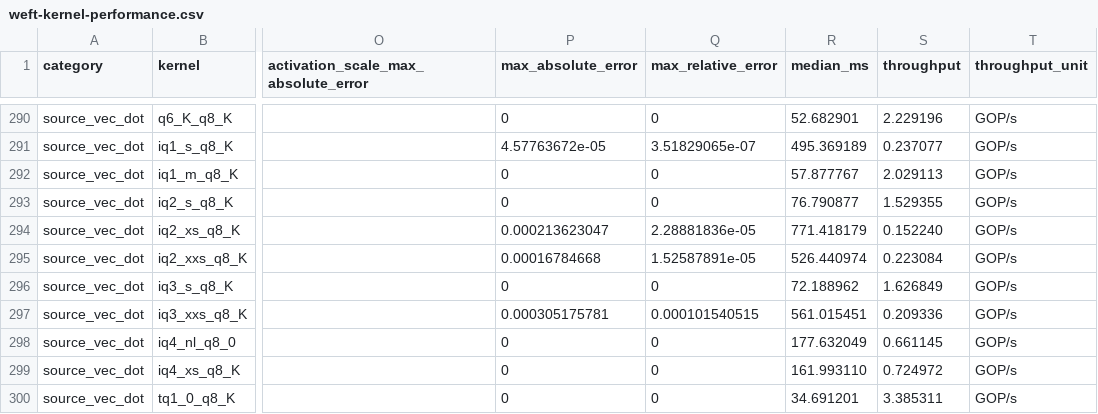
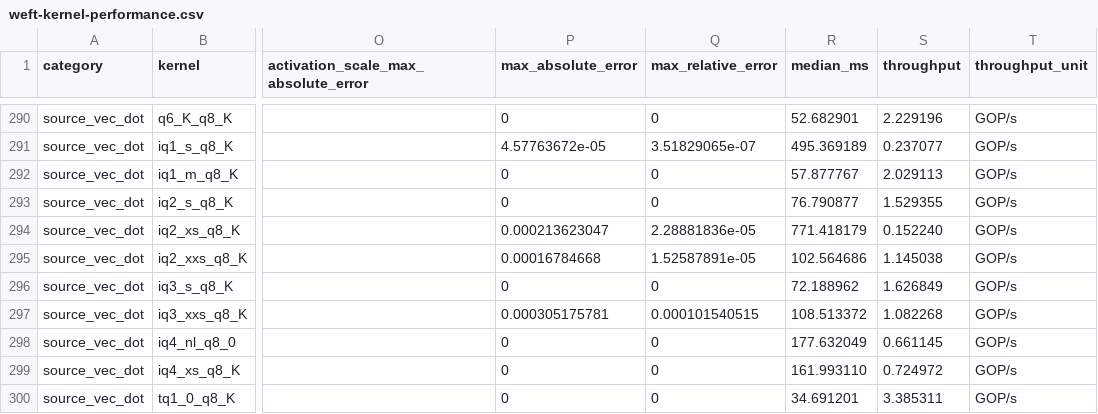
Before and after one commit to zzyu5/Weft, a CSV file: report/weft-kernel-performance.csv, drawn as a sheet; only a part is shown, gaps mark what is left out; the diff covers the shown part only; the diff names each change by its address in the sheet, - before the commit and + after, or states it on an @@ line.

Commit message:
Lower signed codebook dots through shared RVV planning

```diff
--- a/report/weft-kernel-performance.csv
+++ b/report/weft-kernel-performance.csv
-R295 (median_ms): 526.440974
+R295 (median_ms): 102.564686
-S295 (throughput): 0.223084
+S295 (throughput): 1.145038
-R297 (median_ms): 561.015451
+R297 (median_ms): 108.513372
-S297 (throughput): 0.209336
+S297 (throughput): 1.082268
```
Also changed, not shown: 24 edited cells elsewhere in this file, 19 other files.
